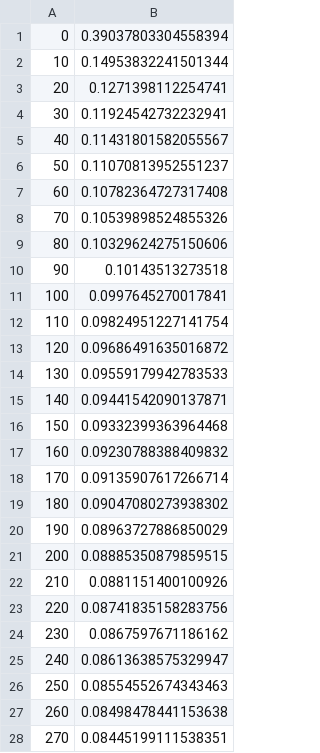
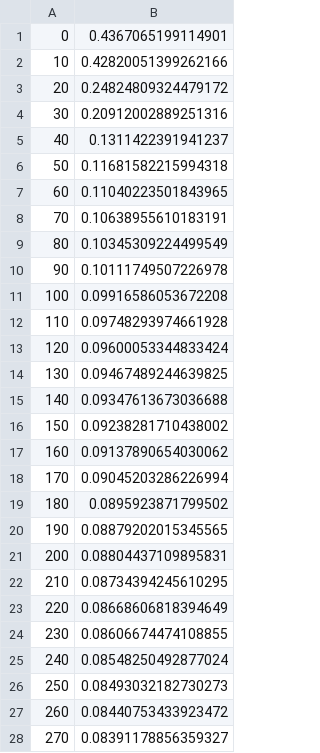
Before and after one commit to Paulaszka/Iris_Neural_Network, a CSV file: data/trainError.csv, drawn as a sheet; only a part is shown; the diff covers the shown part only.

```diff
--- a/data/trainError.csv
+++ b/data/trainError.csv
@@ -1,28 +1,28 @@
-0, 0.39037803304558394
-10, 0.14953832241501344
-20, 0.1271398112254741
-30, 0.11924542732232941
-40, 0.11431801582055567
-50, 0.11070813952551237
-60, 0.10782364727317408
-70, 0.10539898524855326
-80, 0.10329624275150606
-90, 0.10143513273518
-100, 0.0997645270017841
-110, 0.09824951227141754
-120, 0.09686491635016872
-130, 0.09559179942783533
-140, 0.09441542090137871
-150, 0.09332399363964468
-160, 0.09230788388409832
-170, 0.09135907617266714
-180, 0.09047080273938302
-190, 0.08963727886850029
-200, 0.08885350879859515
-210, 0.0881151400100926
-220, 0.08741835158283756
-230, 0.0867597671186162
-240, 0.08613638575329947
-250, 0.08554552674343463
-260, 0.08498478441153638
-270, 0.08445199111538351
+0, 0.4367065199114901
+10, 0.42820051399262166
+20, 0.24824809324479172
+30, 0.20912002889251316
+40, 0.1311422391941237
+50, 0.11681582215994318
+60, 0.11040223501843965
+70, 0.10638955610183191
+80, 0.10345309224499549
+90, 0.10111749507226978
+100, 0.09916586053672208
+110, 0.09748293974661928
+120, 0.09600053344833424
+130, 0.09467489244639825
+140, 0.09347613673036688
+150, 0.09238281710438002
+160, 0.09137890654030062
+170, 0.09045203286226994
+180, 0.0895923871799502
+190, 0.08879202015345565
+200, 0.08804437109895831
+210, 0.08734394245610295
+220, 0.08668606818394649
+230, 0.08606674474108855
+240, 0.08548250492877024
+250, 0.08493032182730273
+260, 0.08440753433923472
+270, 0.08391178856359327
```
Also changed, not shown: 72 edited cells elsewhere in this file, 5 other files.
